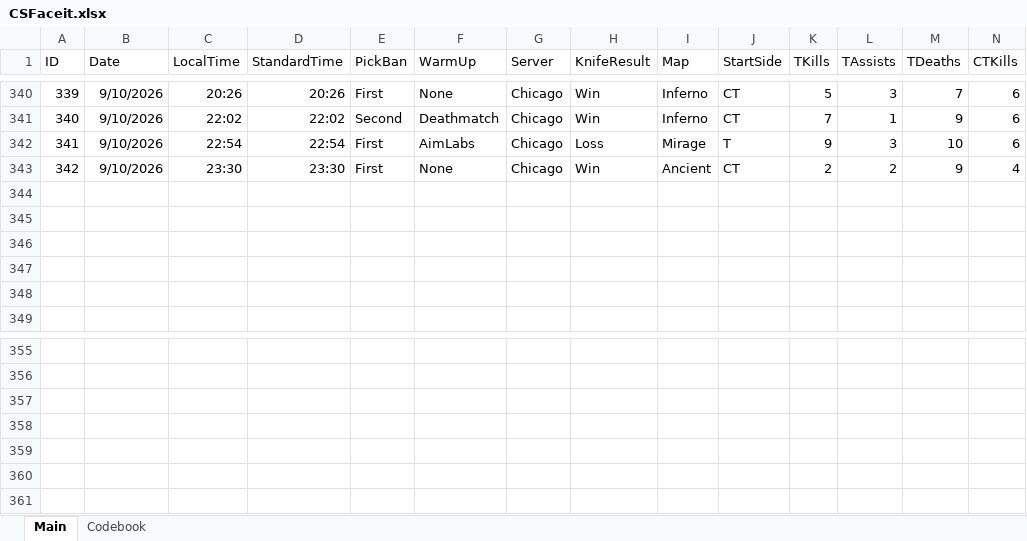
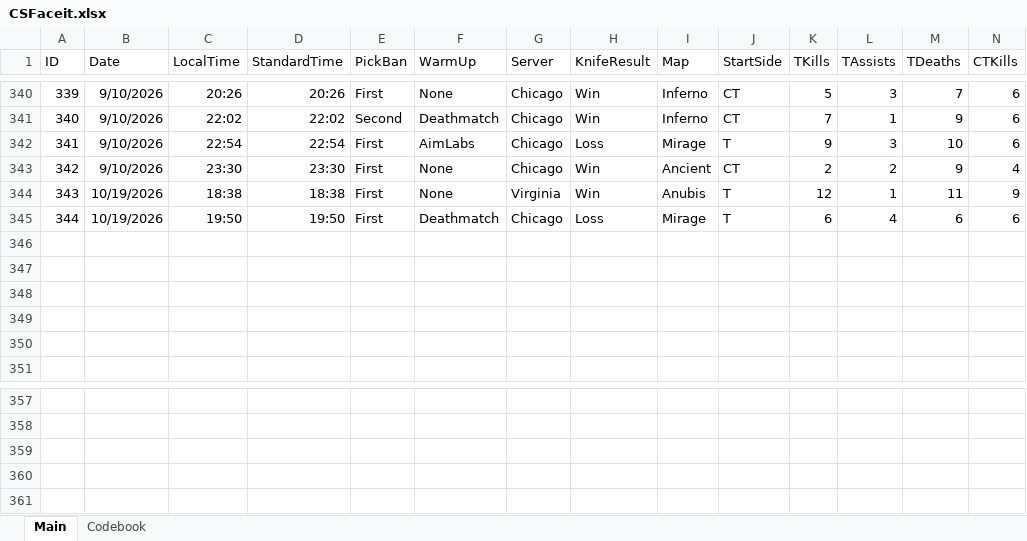
Before and after one commit to HardWare68/HardWareWebsite, an Excel workbook: datasets/xlsx/CSFaceit.xlsx, sheet Main, drawn as a sheet; only a part is shown, gaps mark what is left out; values as stored, in another font and other column widths than the file's, no borders; removed rows and columns are numbered as before the commit, all else as after; rows hold the shown columns only; the diff names each change by its address in the sheet, - before the commit and + after, or states it on an @@ line.

```diff
--- a/datasets/xlsx/CSFaceit.xlsx (sheet Main)
+++ b/datasets/xlsx/CSFaceit.xlsx (sheet Main)
+row 344: 343 | 10/19/2026 | 18:38 | 18:38 | First | None | Virginia | Win | Anubis | T | 12 | 1 | 11 | 9
+row 345: 344 | 10/19/2026 | 19:50 | 19:50 | First | Deathmatch | Chicago | Loss | Mirage | T | 6 | 4 | 6 | 6
-row 360: (empty)
-row 361: (empty)
```
Also changed, not shown: formulas that keep their value, datasets/xlsx/CounterStrike2.xlsx.
